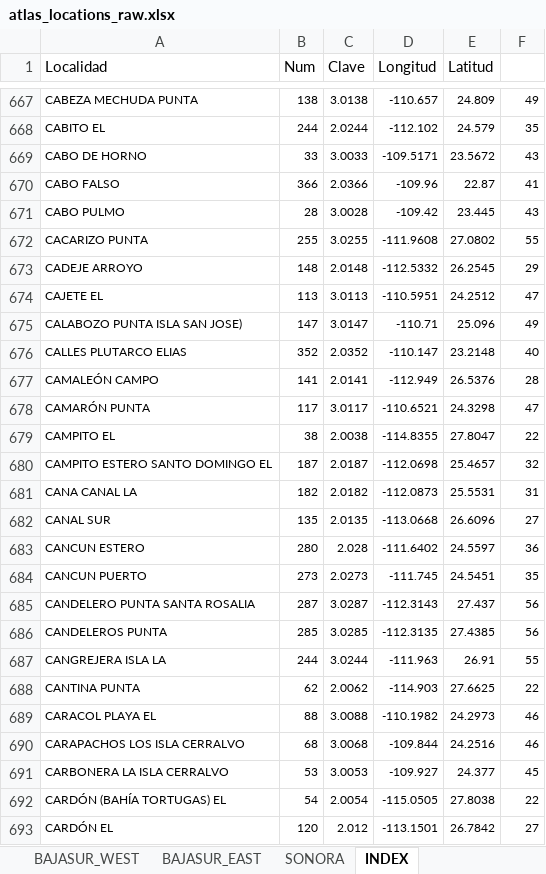
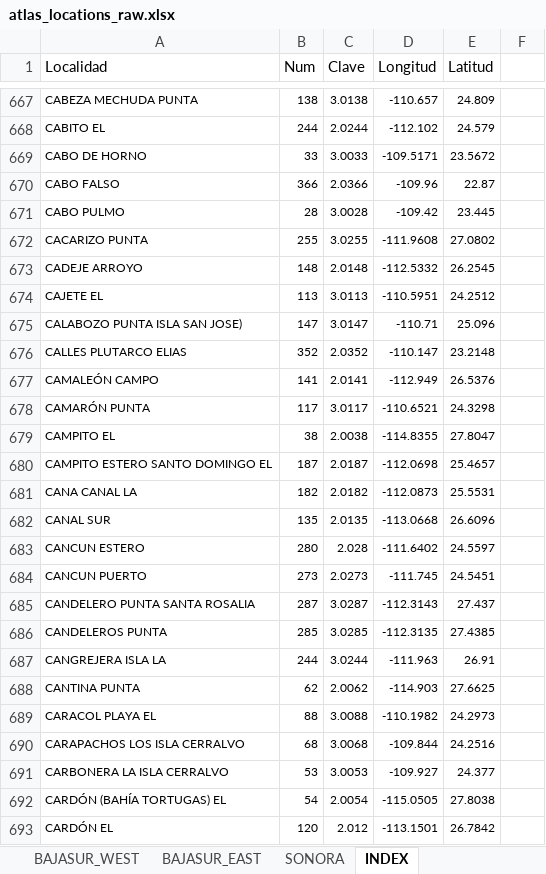
Before and after one commit to mex-fisheries/mex_fishing_locations, an Excel workbook: data/raw/atlas_locations_raw.xlsx, sheet INDEX, drawn as a sheet; only a part is shown, gaps mark what is left out; values as stored, in another font and other column widths than the file's, no borders; the diff covers the shown part only; the diff names each change by its address in the sheet, - before the commit and + after, or states it on an @@ line.

```diff
--- a/data/raw/atlas_locations_raw.xlsx (sheet INDEX)
+++ b/data/raw/atlas_locations_raw.xlsx (sheet INDEX)
-F667: 49
+F667: (empty)
-F668: 35
+F668: (empty)
-F669: 43
+F669: (empty)
-F670: 41
+F670: (empty)
-F671: 43
+F671: (empty)
-F672: 55
+F672: (empty)
-F673: 29
+F673: (empty)
-F674: 47
+F674: (empty)
-F675: 49
+F675: (empty)
-F676: 40
+F676: (empty)
-F677: 28
+F677: (empty)
-F678: 47
+F678: (empty)
-F679: 22
+F679: (empty)
-F680: 32
+F680: (empty)
-F681: 31
+F681: (empty)
-F682: 27
+F682: (empty)
-F683: 36
+F683: (empty)
-F684: 35
+F684: (empty)
-F685:F686: 56
+F685:F686: (empty)
-F687: 55
+F687: (empty)
-F688: 22
+F688: (empty)
-F689:F690: 46
+F689:F690: (empty)
-F691: 45
+F691: (empty)
-F692: 22
+F692: (empty)
-F693: 27
+F693: (empty)
```
Also changed, not shown: 1076 edited cells elsewhere in this sheet, sheet BAJASUR_WEST, sheet BAJA_WEST, 1 other file.
